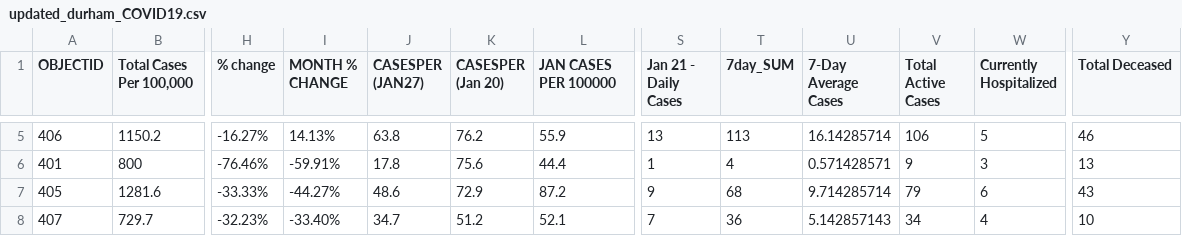
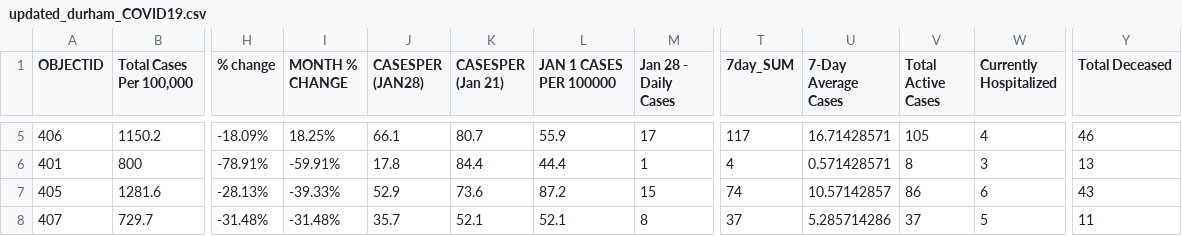
Before and after one commit to NoahCornish/durhamregionCOVID-19, a CSV file: updated_durham_COVID19.csv, drawn as a sheet; only a part is shown, gaps mark what is left out; removed rows and columns are numbered as before the commit, all else as after; the diff covers the shown part only; the diff names each change by its address in the sheet, - before the commit and + after, or states it on an @@ line.

Commit message:
Add files via upload

```diff
--- a/updated_durham_COVID19.csv
+++ b/updated_durham_COVID19.csv
+column M (Jan 28 - Daily Cases), rows 5-8: 17 | 1 | 15 | 8
-column S (Jan 21 - Daily Cases), rows 5-8: 13 | 1 | 9 | 7
-J1: CASESPER (JAN27)
+J1: CASESPER (JAN28)
-K1: CASESPER (Jan 20)
+K1: CASESPER (Jan 21)
-L1: JAN CASES PER 100000
+L1: JAN 1 CASES PER 100000
-H5 (% change): -16.27%
+H5 (% change): -18.09%
-I5 (MONTH % CHANGE): 14.13%
+I5 (MONTH % CHANGE): 18.25%
-J5 (CASESPER (JAN28)): 63.8
+J5 (CASESPER (JAN28)): 66.1
-K5 (CASESPER (Jan 21)): 76.2
+K5 (CASESPER (Jan 21)): 80.7
-T5 (7day_SUM): 113
+T5 (7day_SUM): 117
-U5 (7-Day Average Cases): 16.14285714
+U5 (7-Day Average Cases): 16.71428571
-V5 (Total Active Cases): 106
+V5 (Total Active Cases): 105
-W5 (Currently Hospitalized): 5
+W5 (Currently Hospitalized): 4
-H6 (% change): -76.46%
+H6 (% change): -78.91%
-K6 (CASESPER (Jan 21)): 75.6
+K6 (CASESPER (Jan 21)): 84.4
-V6 (Total Active Cases): 9
+V6 (Total Active Cases): 8
-H7 (% change): -33.33%
+H7 (% change): -28.13%
-I7 (MONTH % CHANGE): -44.27%
+I7 (MONTH % CHANGE): -39.33%
-J7 (CASESPER (JAN28)): 48.6
+J7 (CASESPER (JAN28)): 52.9
-K7 (CASESPER (Jan 21)): 72.9
+K7 (CASESPER (Jan 21)): 73.6
-T7 (7day_SUM): 68
+T7 (7day_SUM): 74
-U7 (7-Day Average Cases): 9.714285714
+U7 (7-Day Average Cases): 10.57142857
-V7 (Total Active Cases): 79
+V7 (Total Active Cases): 86
-H8 (% change): -32.23%
+H8 (% change): -31.48%
-I8 (MONTH % CHANGE): -33.40%
+I8 (MONTH % CHANGE): -31.48%
-J8 (CASESPER (JAN28)): 34.7
+J8 (CASESPER (JAN28)): 35.7
-K8 (CASESPER (Jan 21)): 51.2
+K8 (CASESPER (Jan 21)): 52.1
-T8 (7day_SUM): 36
+T8 (7day_SUM): 37
-U8 (7-Day Average Cases): 5.142857143
+U8 (7-Day Average Cases): 5.285714286
-V8 (Total Active Cases): 34
+V8 (Total Active Cases): 37
-W8 (Currently Hospitalized): 4
+W8 (Currently Hospitalized): 5
-Y8 (Total Deceased): 10
+Y8 (Total Deceased): 11
```
Also changed, not shown: 31 edited cells elsewhere in this file.
